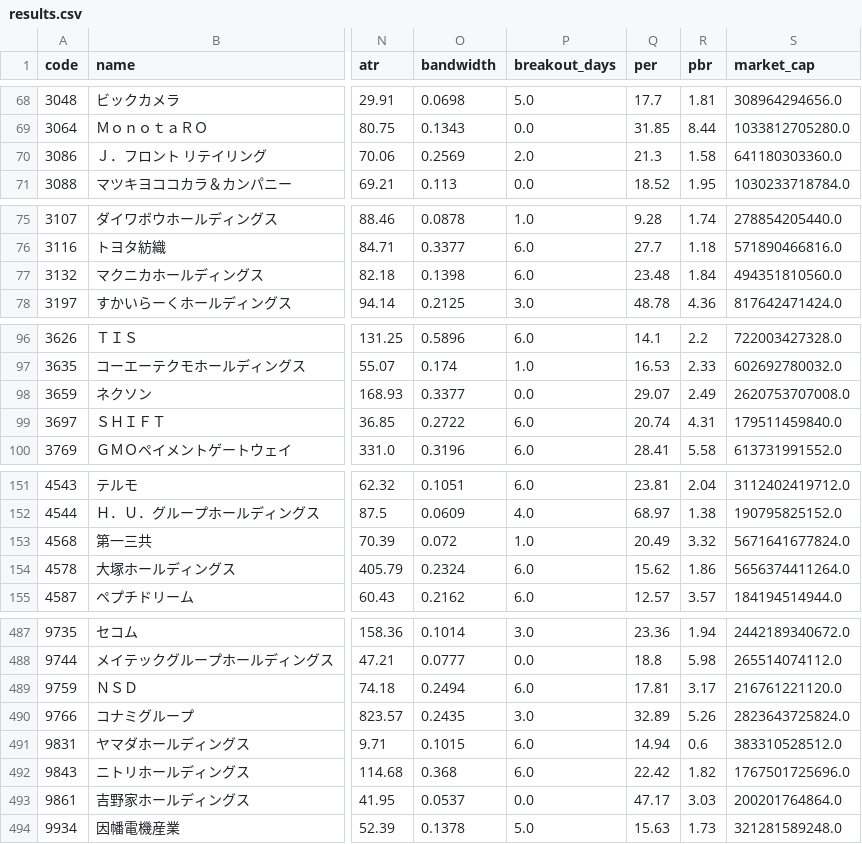
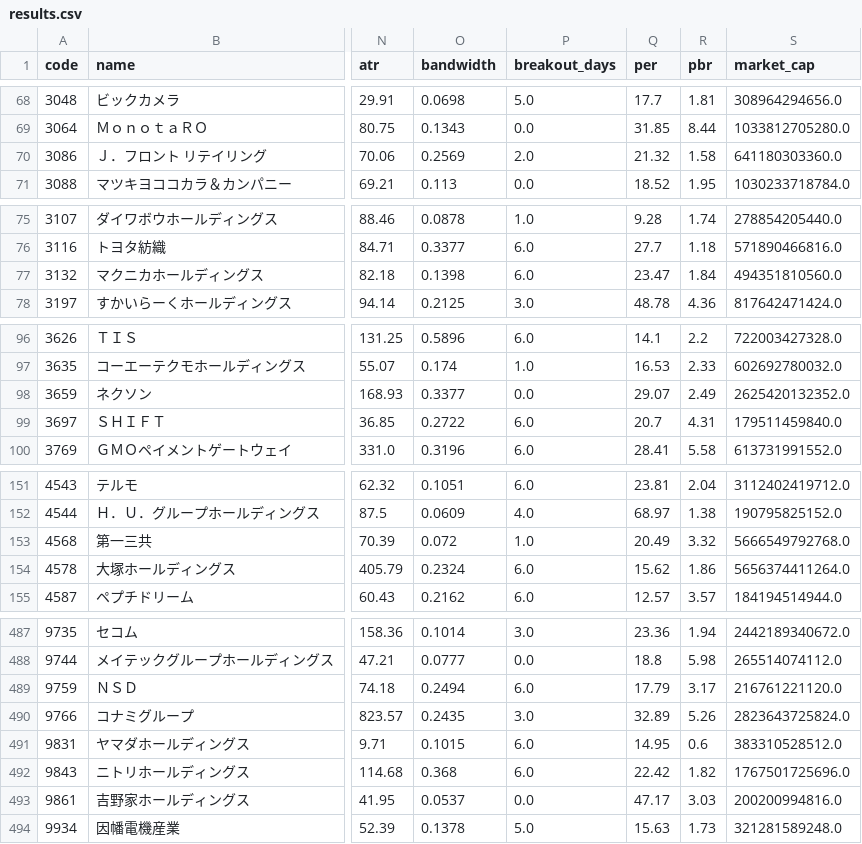
Before and after one commit to justgoforit-gen2/jpx500_wave_analysis, a CSV file: data/results.csv, drawn as a sheet; only a part is shown, gaps mark what is left out; the diff covers the shown part only; the diff names each change by its address in the sheet, - before the commit and + after, or states it on an @@ line.

```diff
--- a/data/results.csv
+++ b/data/results.csv
-Q70 (per): 21.3
+Q70 (per): 21.32
-Q77 (per): 23.48
+Q77 (per): 23.47
-S98 (market_cap): 2620753707008.0
+S98 (market_cap): 2625420132352.0
-Q99 (per): 20.74
+Q99 (per): 20.7
-S153 (market_cap): 5671641677824.0
+S153 (market_cap): 5666549792768.0
-Q489 (per): 17.81
+Q489 (per): 17.79
-Q491 (per): 14.94
+Q491 (per): 14.95
-S493 (market_cap): 200201764864.0
+S493 (market_cap): 200200994816.0
```
Also changed, not shown: 6 edited cells elsewhere in this file.
